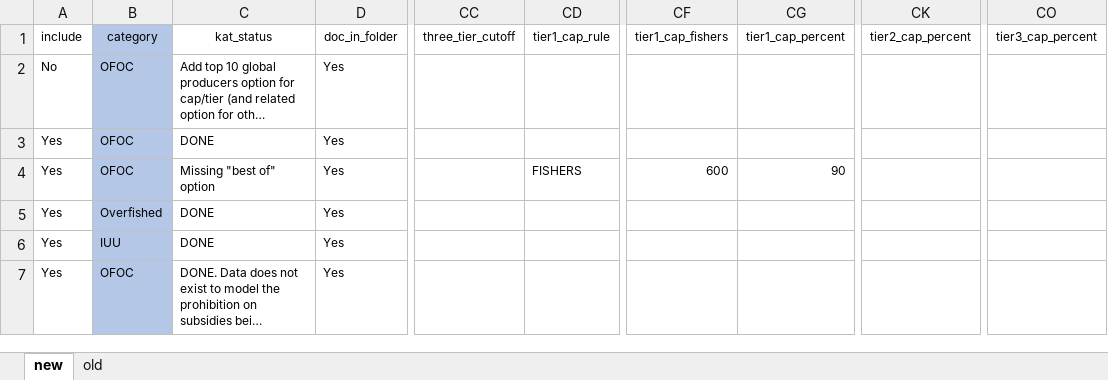
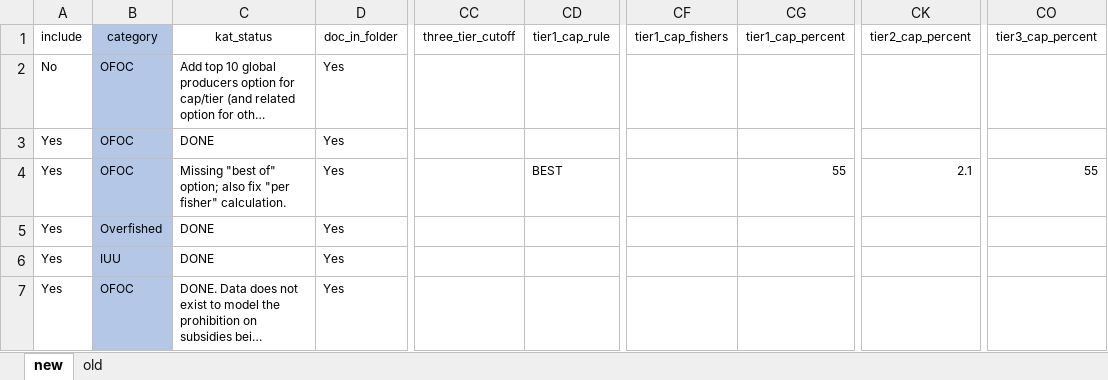
Before and after one commit to emlab-ucsb/SubsidyExplorer, an Excel workbook: app/data/wto_proposal_settings_master.xlsx, sheet new, drawn as a sheet; only a part is shown, gaps mark what is left out; long unchanged cells end in …; values as stored, in another font and other column widths than the file's, no borders; the diff names each change by its address in the sheet, - before the commit and + after, or states it on an @@ line.

Commit message:
adding new sliders for "best" cap option

```diff
--- a/app/data/wto_proposal_settings_master.xlsx (sheet new)
+++ b/app/data/wto_proposal_settings_master.xlsx (sheet new)
-C4 (kat_status): Missing "best of" option
+C4 (kat_status): Missing "best of" option; also fix "per fisher" calculation.
-CD4 (tier1_cap_rule): FISHERS
+CD4 (tier1_cap_rule): BEST
-CF4 (tier1_cap_fishers): 600
+CF4 (tier1_cap_fishers): (empty)
-CG4 (tier1_cap_percent): 90
+CG4 (tier1_cap_percent): 55
-CK4 (tier2_cap_percent): (empty)
+CK4 (tier2_cap_percent): 2.1
-CO4 (tier3_cap_percent): (empty)
+CO4 (tier3_cap_percent): 55
```
Also changed, not shown: 7 other files.
